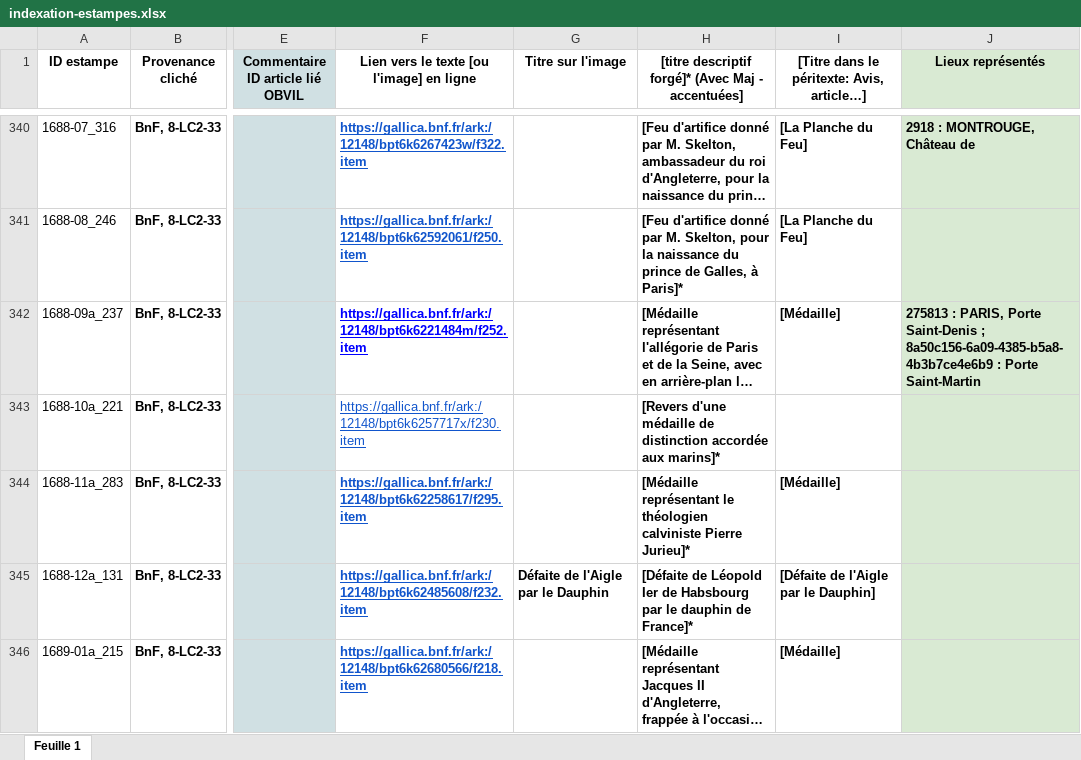
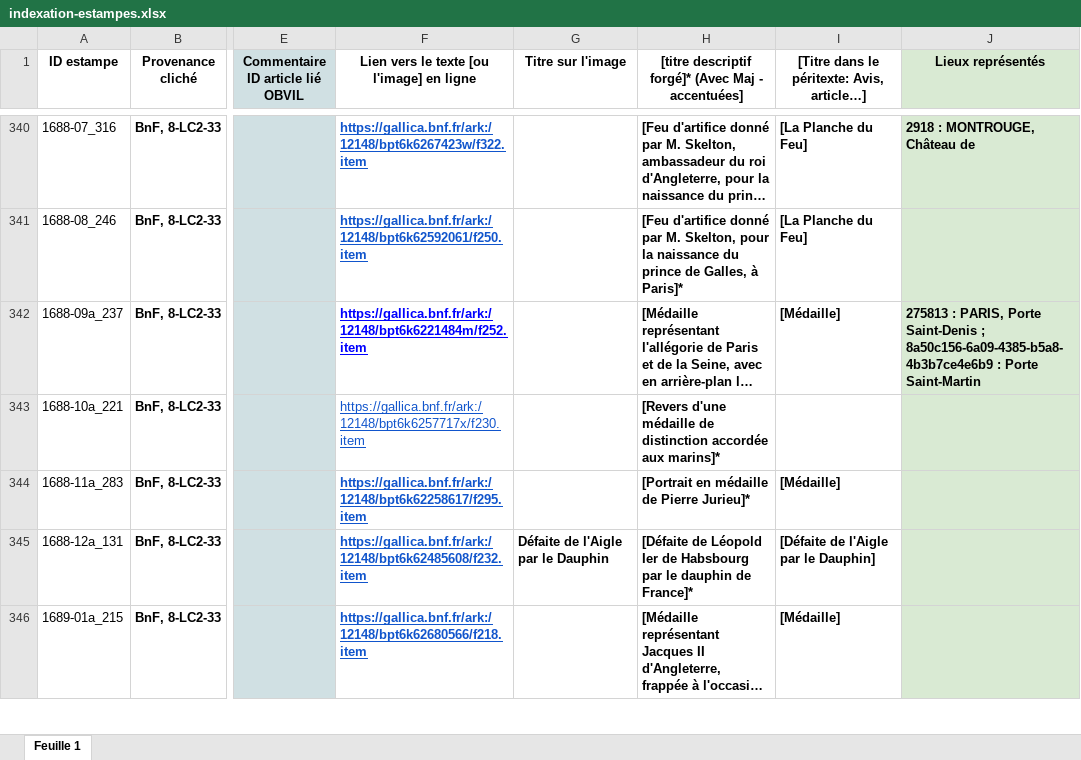
Before and after one commit to sherlock-iremus/mercure-galant-sources, an Excel workbook: indexation-estampes.xlsx, sheet Feuille 1, drawn as a sheet; only a part is shown, gaps mark what is left out; long unchanged cells end in …; values as stored, in another font and other column widths than the file's, no borders; the diff names each change by its address in the sheet, - before the commit and + after, or states it on an @@ line.

Commit message:
Update indexation-estampes.xlsx
titres affinés

```diff
--- a/indexation-estampes.xlsx (sheet Feuille 1)
+++ b/indexation-estampes.xlsx (sheet Feuille 1)
-H344: [Médaille représentant le théologien calviniste Pierre Jurieu]*
+H344: [Portrait en médaille de Pierre Jurieu]*
```
